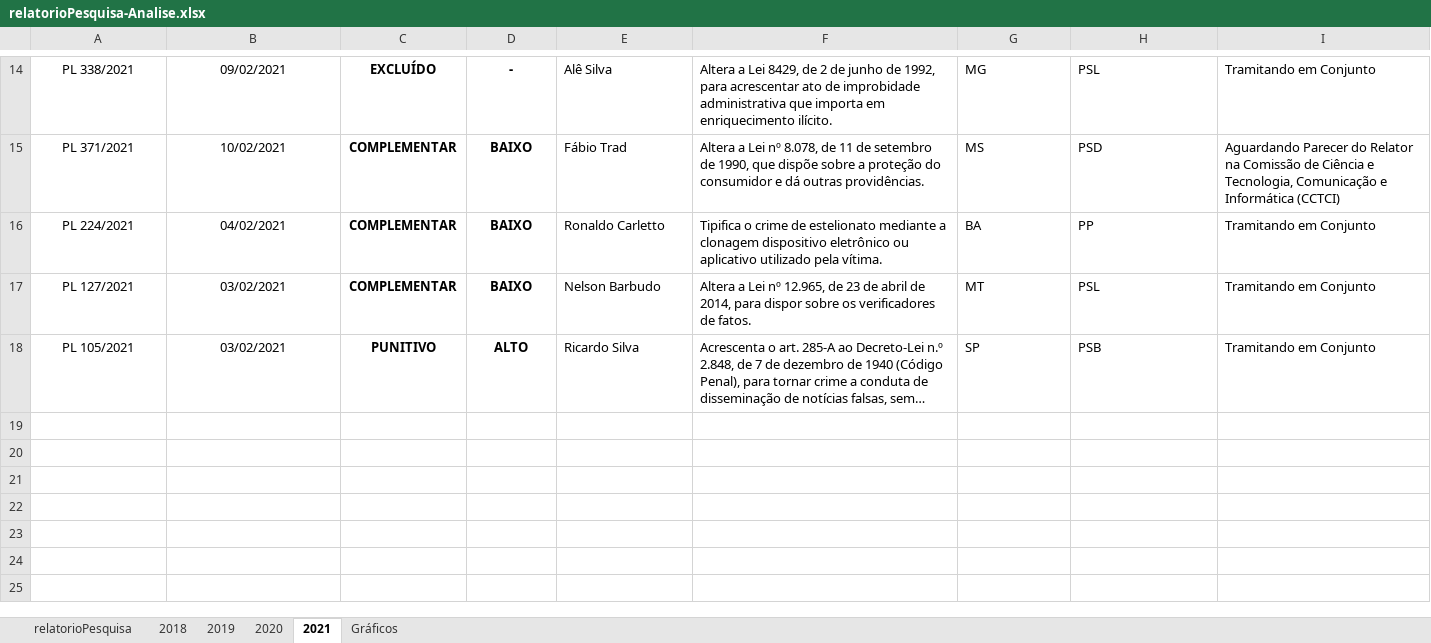
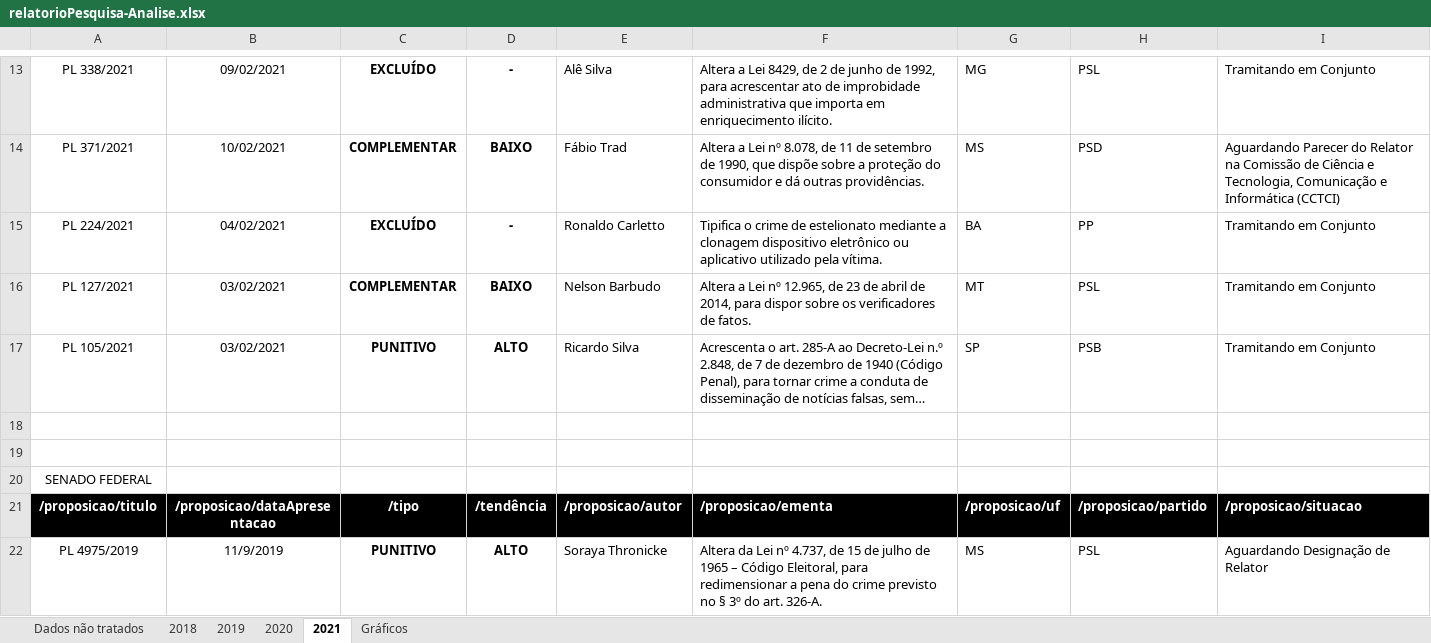
Before and after one commit to carsonmars/analise-fake-news, an Excel workbook: relatorioPesquisa-Analise.xlsx, sheet 2021, drawn as a sheet; only a part is shown, gaps mark what is left out; long unchanged cells end in …; values as stored, in another font and other column widths than the file's, no borders; conditional formats and table styles not drawn; addresses are those after the commit; the diff covers the shown part only; the diff names each change by its address in the sheet, - before the commit and + after, or states it on an @@ line.

Commit message:
Tratamento de dados da análise.

```diff
--- a/relatorioPesquisa-Analise.xlsx (sheet 2021)
+++ b/relatorioPesquisa-Analise.xlsx (sheet 2021)
-sheet tab: relatorioPesquisa
+sheet tab: Dados não tratados
-C15: COMPLEMENTAR
+C15: EXCLUÍDO
-D15: BAIXO
+D15: -
+row 18: (empty)
+row 19: (empty)
+row 20: SENADO FEDERAL
+row 21: /proposicao/titulo | /proposicao/dataApresentacao | /tipo | /tendência | /proposicao/autor | /proposicao/ementa | /proposicao/uf | /proposicao/partido | /proposicao/situacao
+row 22: PL 4975/2019 | 11/9/2019 | PUNITIVO | ALTO | Soraya Thronicke | Altera da Lei nº 4.737, de 15 de julho de 1965 – Código Eleitoral, para redimensionar a pena do crime previsto no § 3º do art. 326-A. | MS | PSL | Aguardando Designação de Relator
```
Also changed, not shown: 7 added rows, 1 removed row and 5 edited cells elsewhere in this sheet, sheet Dados não tratados, sheet 2020, sheet 2019.
